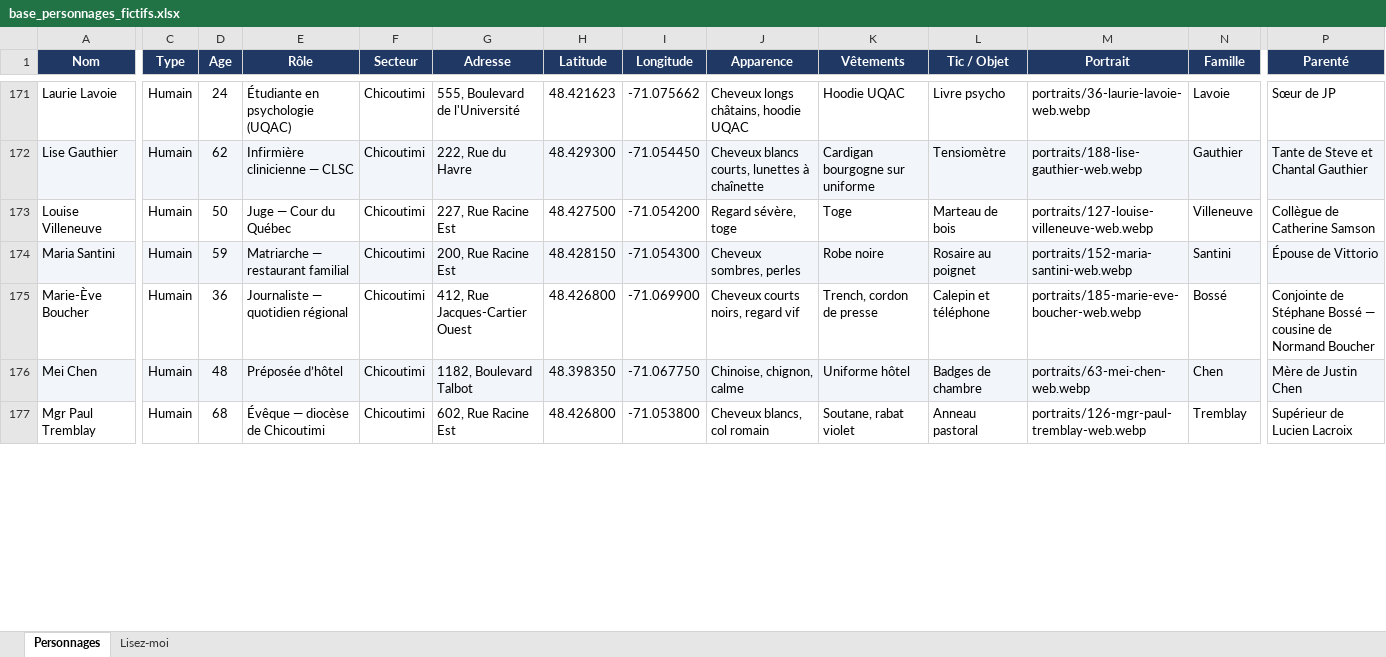
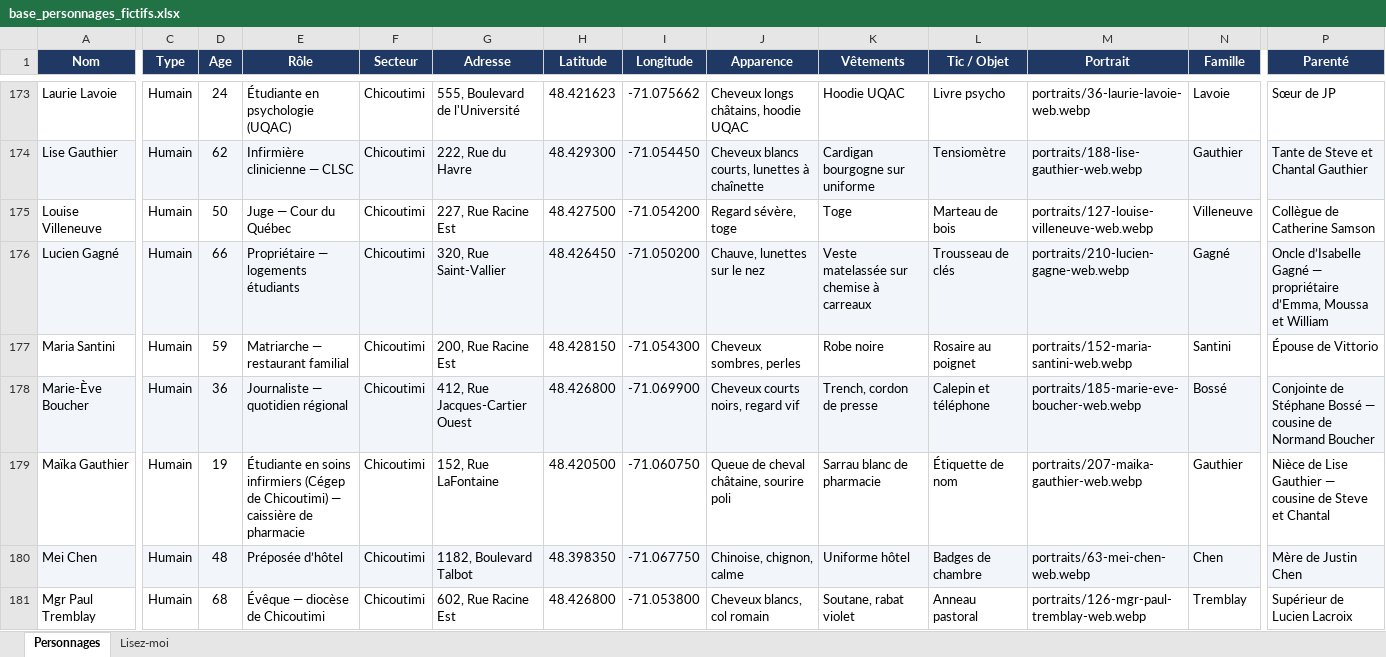
Before and after one commit to 5bhff95pdk-design/Base_Donnee, an Excel workbook: base_personnages_fictifs.xlsx, sheet Personnages, drawn as a sheet; only a part is shown, gaps mark what is left out; values as stored, in another font and other column widths than the file's, no borders; addresses are those after the commit; rows hold the shown columns only; the diff covers the shown part only; the diff names each change by its address in the sheet, - before the commit and + after, or states it on an @@ line.

Commit message:
Lot « Cégep / UQAC et Kénogami » : 10 personnages (203 → 213), lot mixte jeunes/encadrants
- data/personnages.csv : colocation étudiante du 318 Saint-Vallier
  (Chicoutimi) + propriétaire, jeunes autour du cégep (LaFontaine, Dréan),
  foyer Simard/Kénogami (rue Saint-Joseph, Jonquière) — rues réelles OSM.
  Moins de 25 ans : 10,4 % → 13,2 % ; La Baie 153 / Chicoutimi 41 / Jonquière 19.
- portraits 204-213 (IA, 3:2), livrables régénérés, construction idempotente.
- tests : N = 213, MINEURS + Léa Simard ; README, CHANGELOG.

Co-authored-by: arena-agent <297053741+arena-agent@users.noreply.github.com>

```diff
--- a/base_personnages_fictifs.xlsx (sheet Personnages)
+++ b/base_personnages_fictifs.xlsx (sheet Personnages)
+row 176: Lucien Gagné | Humain | 66 | Propriétaire — logements étudiants | Chicoutimi | 320, Rue Saint-Vallier | 48.426450 | -71.050200 | Chauve, lunettes sur le nez | Veste matelassée sur chemise à carreaux | Trousseau de clés | portraits/210-lucien-gagne-web.webp | Gagné | Oncle d’Isabelle Gagné — propriétaire d’Emma, Moussa et William
-A177:P177 fill: #F2F6FB
+A177:P177 fill: none
-A178:P178 fill: none
+A178:P178 fill: #F2F6FB
+row 179: Maïka Gauthier | Humain | 19 | Étudiante en soins infirmiers (Cégep de Chicoutimi) — caissière de pharmacie | Chicoutimi | 152, Rue LaFontaine | 48.420500 | -71.060750 | Queue de cheval châtaine, sourire poli | Sarrau blanc de pharmacie | Étiquette de nom | portraits/207-maika-gauthier-web.webp | Gauthier | Nièce de Lise Gauthier — cousine de Steve et Chantal
```
Also changed, not shown: 8 added rows and cell formats elsewhere in this sheet, sheet Lisez-moi, 40 other files.
